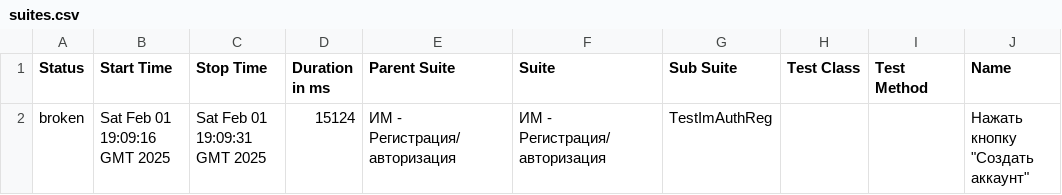
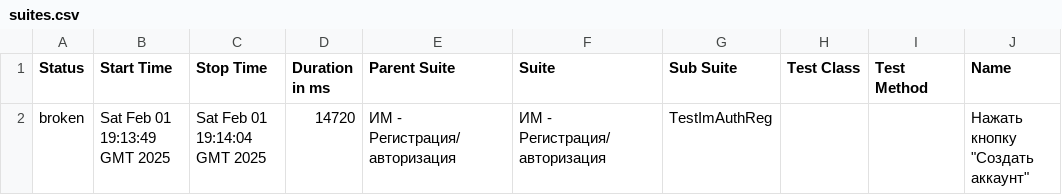
Before and after one commit to Ilja-al/KariAutomatization, a CSV file: data/suites.csv, drawn as a sheet; only a part is shown; the diff names each change by its address in the sheet, - before the commit and + after, or states it on an @@ line.

```diff
--- a/data/suites.csv
+++ b/data/suites.csv
-B2 (Start Time): Sat Feb 01 19:09:16 GMT 2025
+B2 (Start Time): Sat Feb 01 19:13:49 GMT 2025
-C2 (Stop Time): Sat Feb 01 19:09:31 GMT 2025
+C2 (Stop Time): Sat Feb 01 19:14:04 GMT 2025
-D2 (Duration in ms): 15124
+D2 (Duration in ms): 14720
```
Also changed, not shown: 16 other files.
